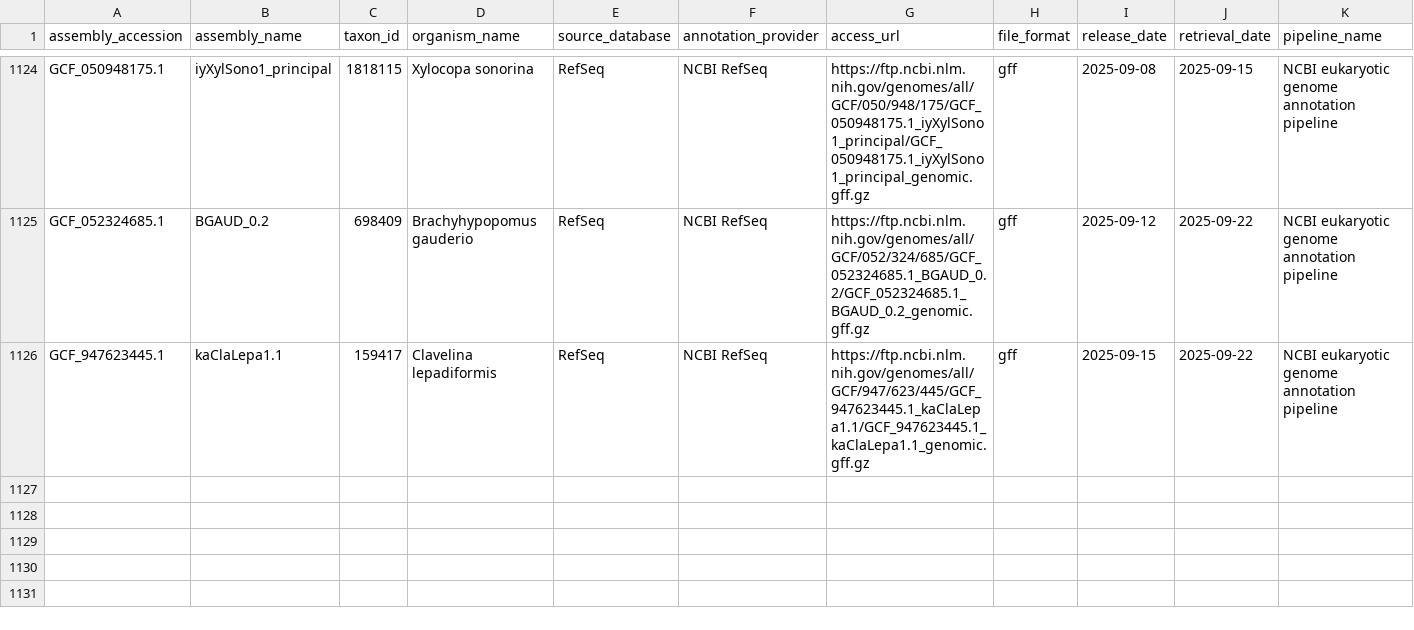
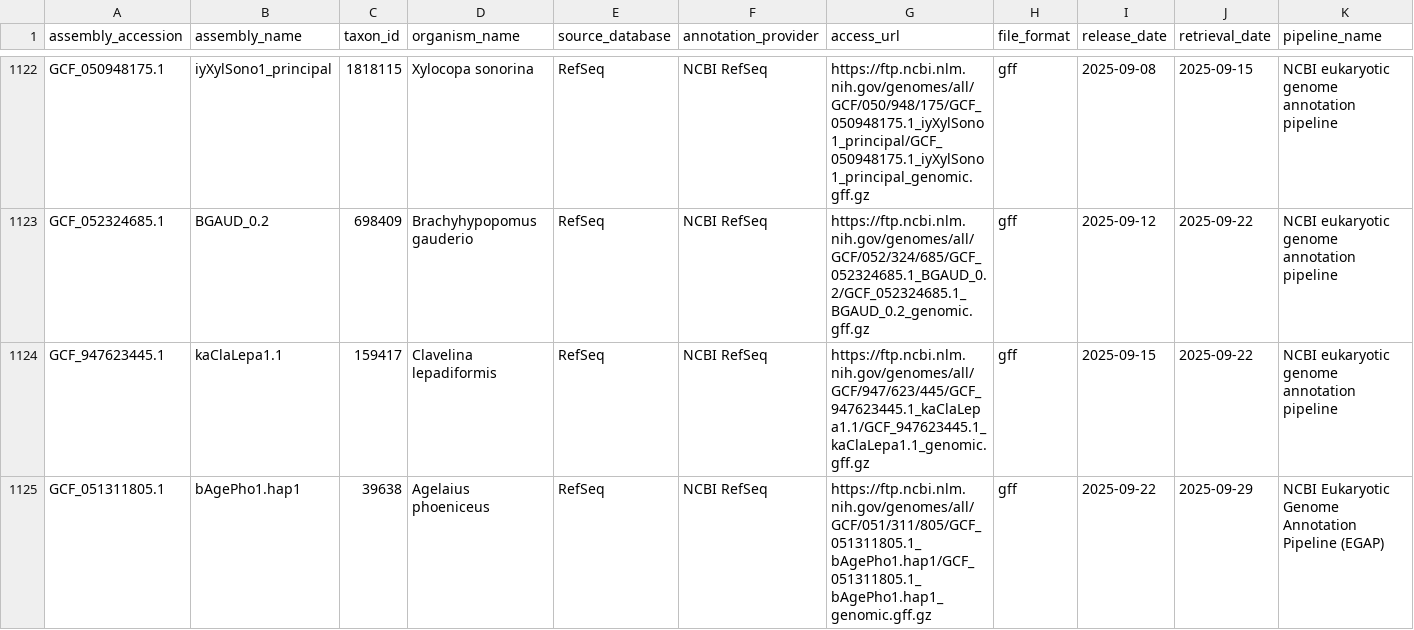
Before and after one commit to guigolab/genome-annotation-tracker, a TSV file: data/refseq_annotations.tsv, drawn as a sheet; only a part is shown, gaps mark what is left out; rows hold the shown columns only; the diff covers the shown part only; the diff names each change by its address in the sheet, - before the commit and + after, or states it on an @@ line.

```diff
--- a/data/refseq_annotations.tsv
+++ b/data/refseq_annotations.tsv
+row 1125: GCF_051311805.1 | bAgePho1.hap1 | 39638 | Agelaius phoeniceus | RefSeq | NCBI RefSeq | https://ftp.ncbi.nlm.nih.gov/genomes/all/GCF/051/311/805/GCF_051311805.1_bAgePho1.hap1/GCF_051311805.1_bAgePho1.hap1_genomic.gff.gz | gff | 2025-09-22 | 2025-09-29 | NCBI Eukaryotic Genome Annotation Pipeline (EGAP)
```
Also changed, not shown: 1 added row and 2 removed rows elsewhere in this file.
